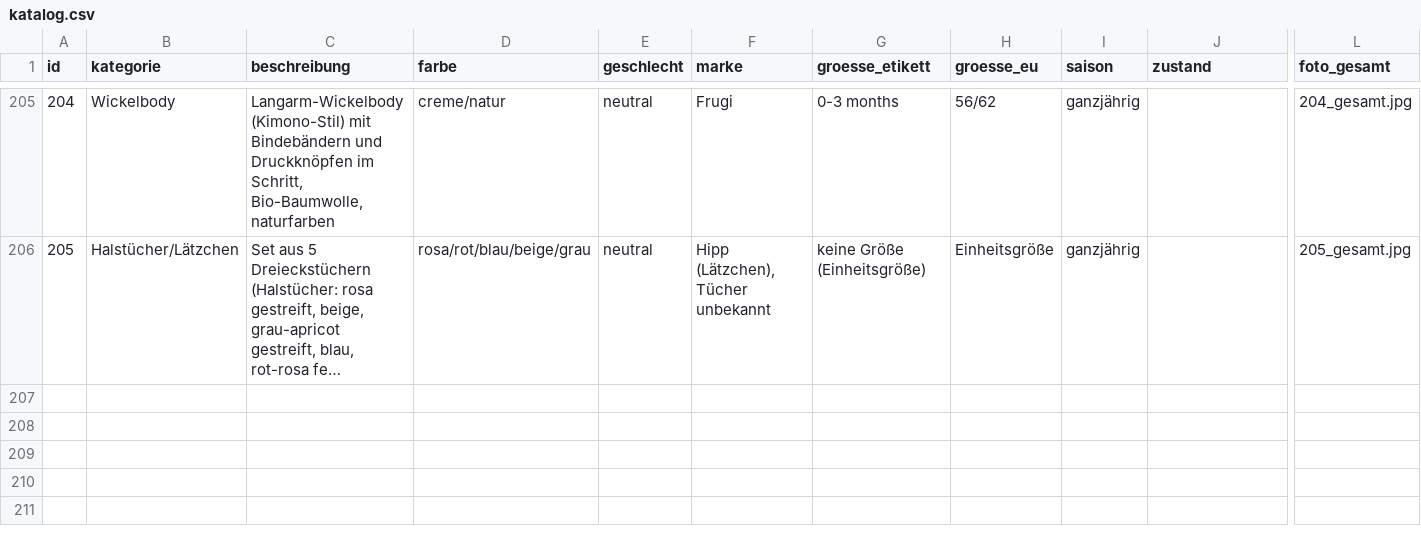
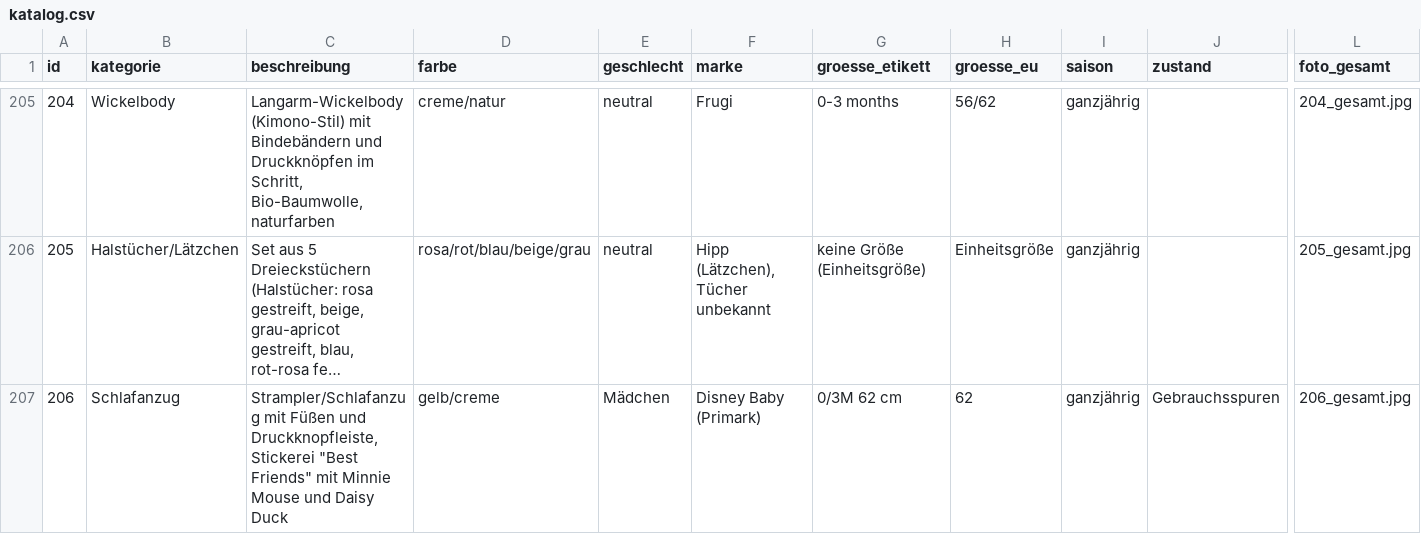
Before and after one commit to polinapi/pipipipip, a CSV file: babyklamotten/katalog.csv, drawn as a sheet; only a part is shown, gaps mark what is left out; long unchanged cells end in …; rows hold the shown columns only; the diff names each change by its address in the sheet, - before the commit and + after, or states it on an @@ line.

```diff
--- a/babyklamotten/katalog.csv
+++ b/babyklamotten/katalog.csv
+row 207: 206 | Schlafanzug | Strampler/Schlafanzug mit Füßen und Druckknopfleiste, Stickerei "Best Friends" mit Minnie Mouse und Daisy Duck | gelb/creme | Mädchen | Disney Baby (Primark) | 0/3M 62 cm | 62 | ganzjährig | Gebrauchsspuren | 206_gesamt.jpg
```
Also changed, not shown: 2 other files.
